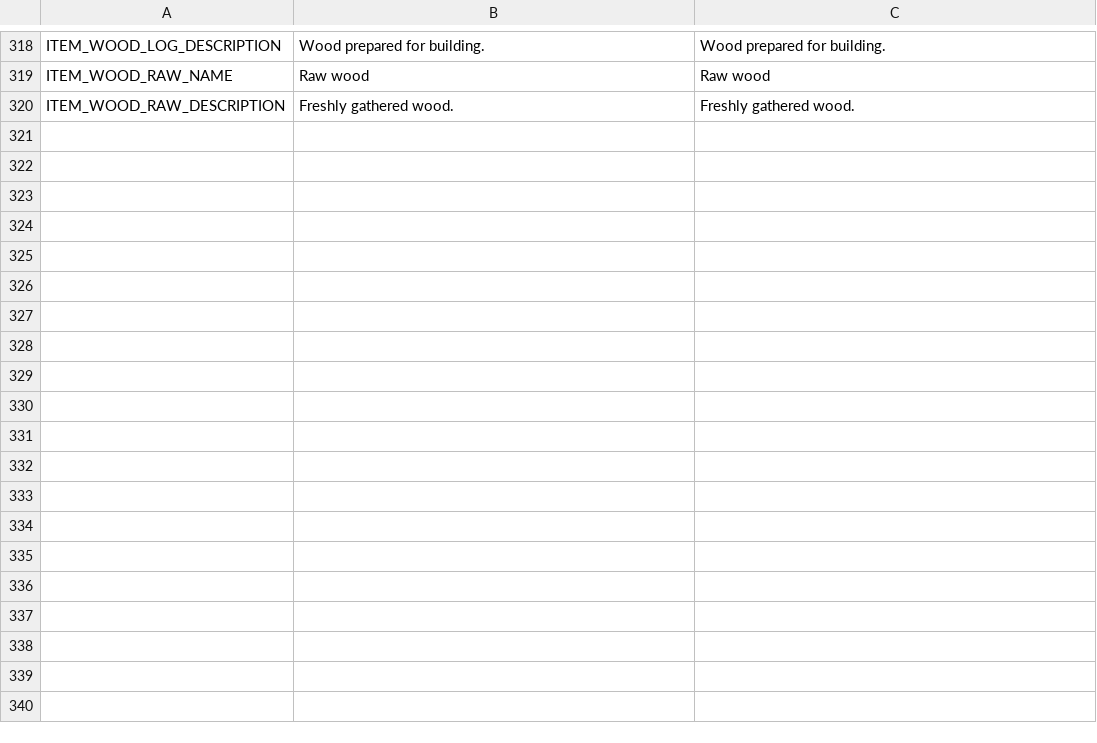
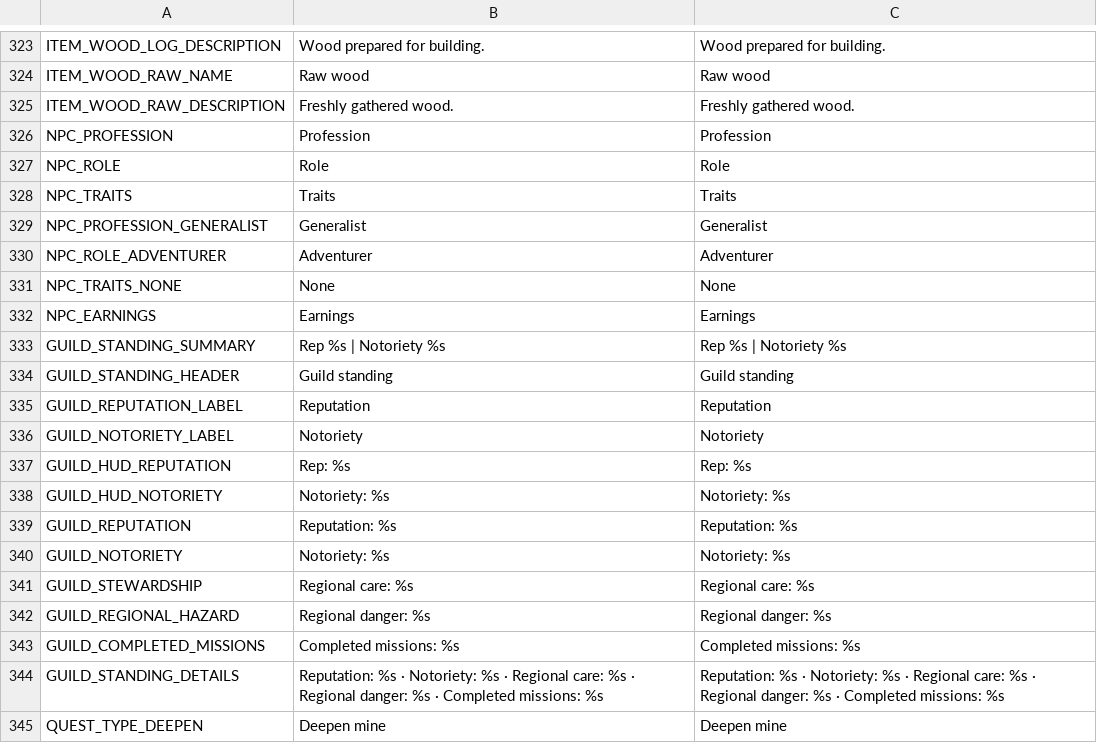
Before and after one commit to torbenvanassche/hexes_and_alchemy, a CSV file: translations/translations.csv, drawn as a sheet; only a part is shown, gaps mark what is left out; the diff covers the shown part only.

```diff
--- a/translations/translations.csv
+++ b/translations/translations.csv
@@ -320 +325,21 @@ ITEM_WOOD_RAW_NAME,Raw wood,Raw wood
 ITEM_WOOD_RAW_DESCRIPTION,Freshly gathered wood.,Freshly gathered wood.
+NPC_PROFESSION,Profession,Profession
+NPC_ROLE,Role,Role
+NPC_TRAITS,Traits,Traits
+NPC_PROFESSION_GENERALIST,Generalist,Generalist
+NPC_ROLE_ADVENTURER,Adventurer,Adventurer
+NPC_TRAITS_NONE,None,None
+NPC_EARNINGS,Earnings,Earnings
+GUILD_STANDING_SUMMARY,Rep %s | Notoriety %s,Rep %s | Notoriety %s
+GUILD_STANDING_HEADER,Guild standing,Guild standing
+GUILD_REPUTATION_LABEL,Reputation,Reputation
+GUILD_NOTORIETY_LABEL,Notoriety,Notoriety
+GUILD_HUD_REPUTATION,Rep: %s,Rep: %s
+GUILD_HUD_NOTORIETY,Notoriety: %s,Notoriety: %s
+GUILD_REPUTATION,Reputation: %s,Reputation: %s
+GUILD_NOTORIETY,Notoriety: %s,Notoriety: %s
+GUILD_STEWARDSHIP,Regional care: %s,Regional care: %s
+GUILD_REGIONAL_HAZARD,Regional danger: %s,Regional danger: %s
+GUILD_COMPLETED_MISSIONS,Completed missions: %s,Completed missions: %s
+GUILD_STANDING_DETAILS,Reputation: %s · Notoriety: %s · Regional care: %s · Regional danger: %s · Completed missions: %s,Reputation: %s · Notoriety: %s · Regional care: %s · Regional danger: %s · Completed missions: %s
+QUEST_TYPE_DEEPEN,Deepen mine,Deepen mine
```
Also changed, not shown: 16 added rows and 12 edited cells elsewhere in this file, 50 other files.
